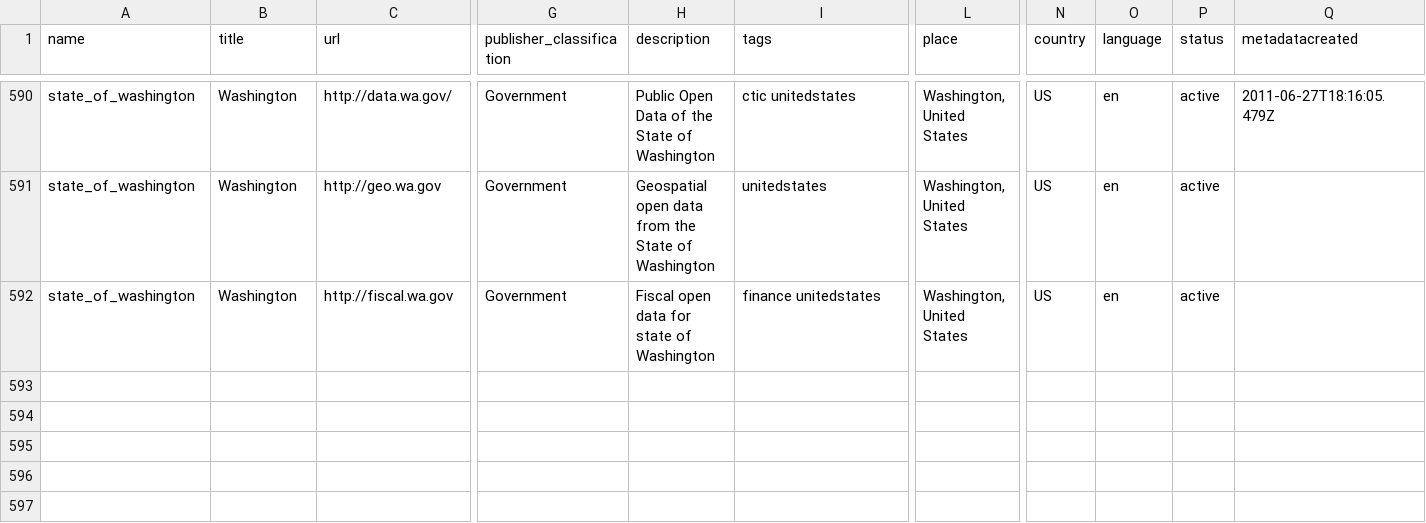
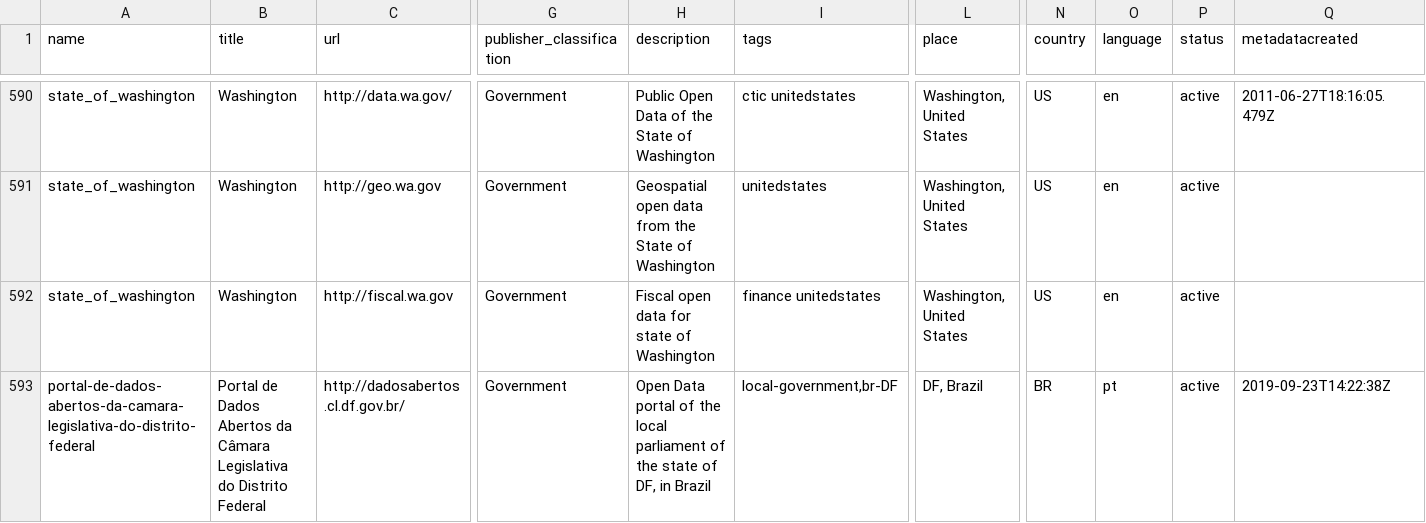
Before and after one commit to okfn/dataportals.org, a CSV file: data/portals.csv, drawn as a sheet; only a part is shown, gaps mark what is left out; rows hold the shown columns only; the diff names each change by its address in the sheet, - before the commit and + after, or states it on an @@ line.

Commit message:
add data portal of the Brazilian Federal District's local parliament

```diff
--- a/data/portals.csv
+++ b/data/portals.csv
+row 593: portal-de-dados-abertos-da-camara-legislativa-do-distrito-federal | Portal de Dados Abertos da Câmara Legislativa do Distrito Federal | http://dadosabertos.cl.df.gov.br/ | Government | Open Data portal of the local parliament of the state of DF, in Brazil | local-government,br-DF | DF, Brazil | BR | pt | active | 2019-09-23T14:22:38Z
```
